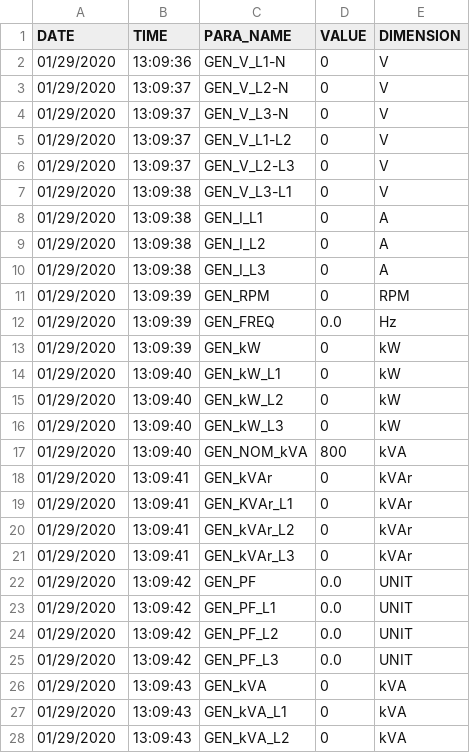
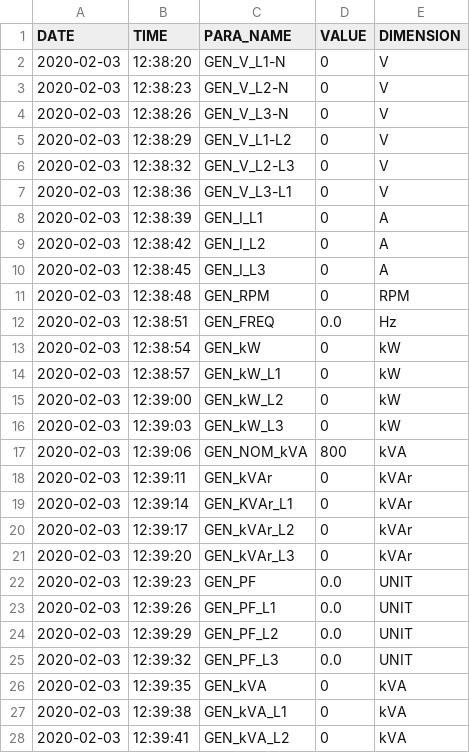
Before and after one commit to haffizjohar123/pygen, a CSV file: RECENT_DATA.csv, drawn as a sheet; only a part is shown; the diff covers the shown part only.

```diff
--- a/RECENT_DATA.csv
+++ b/RECENT_DATA.csv
@@ -1,28 +1,28 @@
 DATE,TIME,PARA_NAME,VALUE,DIMENSION
-01/29/2020,13:09:36,GEN_V_L1-N,0,V
-01/29/2020,13:09:37,GEN_V_L2-N,0,V
-01/29/2020,13:09:37,GEN_V_L3-N,0,V
-01/29/2020,13:09:37,GEN_V_L1-L2,0,V
-01/29/2020,13:09:37,GEN_V_L2-L3,0,V
-01/29/2020,13:09:38,GEN_V_L3-L1,0,V
-01/29/2020,13:09:38,GEN_I_L1,0,A
-01/29/2020,13:09:38,GEN_I_L2,0,A
-01/29/2020,13:09:38,GEN_I_L3,0,A
-01/29/2020,13:09:39,GEN_RPM,0,RPM
-01/29/2020,13:09:39,GEN_FREQ,0.0,Hz
-01/29/2020,13:09:39,GEN_kW,0,kW
-01/29/2020,13:09:40,GEN_kW_L1,0,kW
-01/29/2020,13:09:40,GEN_kW_L2,0,kW
-01/29/2020,13:09:40,GEN_kW_L3,0,kW
-01/29/2020,13:09:40,GEN_NOM_kVA,800,kVA
-01/29/2020,13:09:41,GEN_kVAr,0,kVAr
-01/29/2020,13:09:41,GEN_KVAr_L1,0,kVAr
-01/29/2020,13:09:41,GEN_kVAr_L2,0,kVAr
-01/29/2020,13:09:41,GEN_kVAr_L3,0,kVAr
-01/29/2020,13:09:42,GEN_PF,0.0,UNIT
-01/29/2020,13:09:42,GEN_PF_L1,0.0,UNIT
-01/29/2020,13:09:42,GEN_PF_L2,0.0,UNIT
-01/29/2020,13:09:42,GEN_PF_L3,0.0,UNIT
-01/29/2020,13:09:43,GEN_kVA,0,kVA
-01/29/2020,13:09:43,GEN_kVA_L1,0,kVA
-01/29/2020,13:09:43,GEN_kVA_L2,0,kVA
+2020-02-03,12:38:20,GEN_V_L1-N,0,V
+2020-02-03,12:38:23,GEN_V_L2-N,0,V
+2020-02-03,12:38:26,GEN_V_L3-N,0,V
+2020-02-03,12:38:29,GEN_V_L1-L2,0,V
+2020-02-03,12:38:32,GEN_V_L2-L3,0,V
+2020-02-03,12:38:36,GEN_V_L3-L1,0,V
+2020-02-03,12:38:39,GEN_I_L1,0,A
+2020-02-03,12:38:42,GEN_I_L2,0,A
+2020-02-03,12:38:45,GEN_I_L3,0,A
+2020-02-03,12:38:48,GEN_RPM,0,RPM
+2020-02-03,12:38:51,GEN_FREQ,0.0,Hz
+2020-02-03,12:38:54,GEN_kW,0,kW
+2020-02-03,12:38:57,GEN_kW_L1,0,kW
+2020-02-03,12:39:00,GEN_kW_L2,0,kW
+2020-02-03,12:39:03,GEN_kW_L3,0,kW
+2020-02-03,12:39:06,GEN_NOM_kVA,800,kVA
+2020-02-03,12:39:11,GEN_kVAr,0,kVAr
+2020-02-03,12:39:14,GEN_KVAr_L1,0,kVAr
+2020-02-03,12:39:17,GEN_kVAr_L2,0,kVAr
+2020-02-03,12:39:20,GEN_kVAr_L3,0,kVAr
+2020-02-03,12:39:23,GEN_PF,0.0,UNIT
+2020-02-03,12:39:26,GEN_PF_L1,0.0,UNIT
+2020-02-03,12:39:29,GEN_PF_L2,0.0,UNIT
+2020-02-03,12:39:32,GEN_PF_L3,0.0,UNIT
+2020-02-03,12:39:35,GEN_kVA,0,kVA
+2020-02-03,12:39:38,GEN_kVA_L1,0,kVA
+2020-02-03,12:39:41,GEN_kVA_L2,0,kVA
```
Also changed, not shown: 14 edited cells elsewhere in this file, 5 other files.
